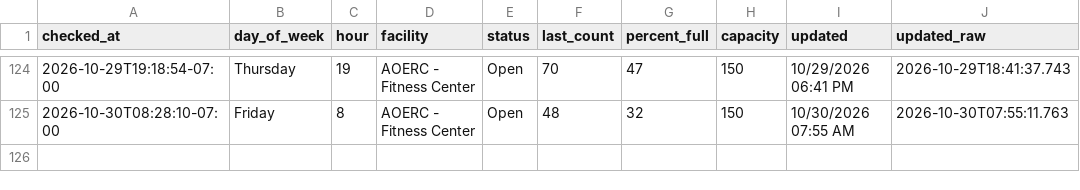
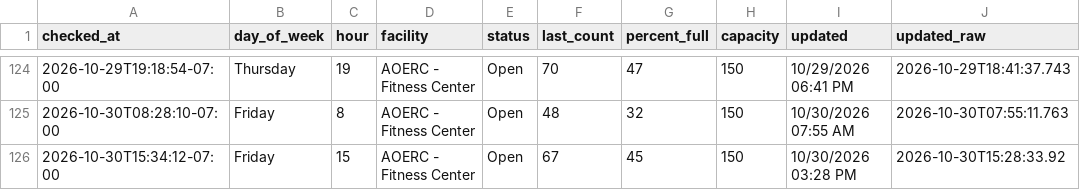
Before and after one commit to allmankm/gym-tracker, a CSV file: data/counts.csv, drawn as a sheet; only a part is shown, gaps mark what is left out; the diff names each change by its address in the sheet, - before the commit and + after, or states it on an @@ line.

```diff
--- a/data/counts.csv
+++ b/data/counts.csv
+row 126: 2026-10-30T15:34:12-07:00 | Friday | 15 | AOERC - Fitness Center | Open | 67 | 45 | 150 | 10/30/2026 03:28 PM | 2026-10-30T15:28:33.92
```
